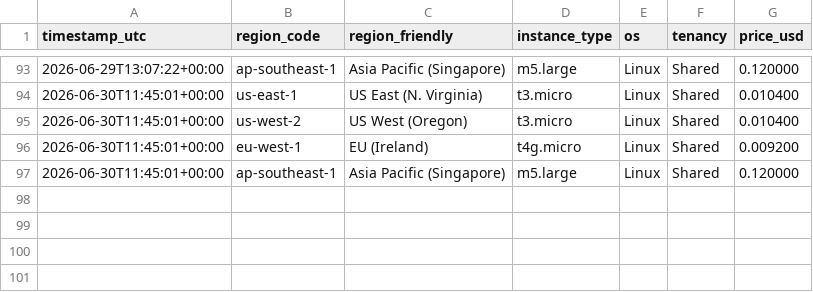
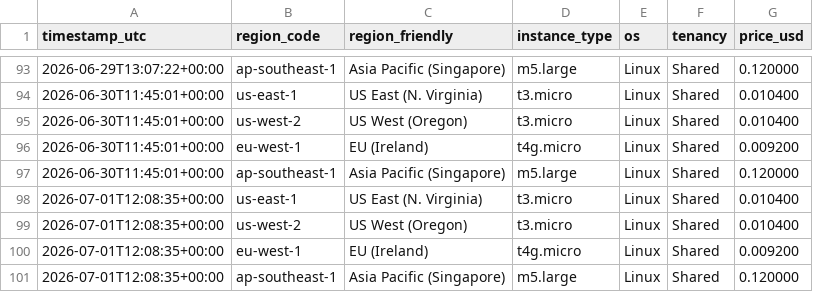
Before and after one commit to harryc295/Aws-price-tracker-Live-api, a CSV file: data/cost_log.csv, drawn as a sheet; only a part is shown, gaps mark what is left out.

```diff
--- a/data/cost_log.csv
+++ b/data/cost_log.csv
@@ -97 +97,5 @@ timestamp_utc,region_code,region_friendly,instance_type,os,tenancy,price_usd
 2026-06-30T11:45:01+00:00,ap-southeast-1,Asia Pacific (Singapore),m5.large,Linux,Shared,0.120000
+2026-07-01T12:08:35+00:00,us-east-1,US East (N. Virginia),t3.micro,Linux,Shared,0.010400
+2026-07-01T12:08:35+00:00,us-west-2,US West (Oregon),t3.micro,Linux,Shared,0.010400
+2026-07-01T12:08:35+00:00,eu-west-1,EU (Ireland),t4g.micro,Linux,Shared,0.009200
+2026-07-01T12:08:35+00:00,ap-southeast-1,Asia Pacific (Singapore),m5.large,Linux,Shared,0.120000
```
